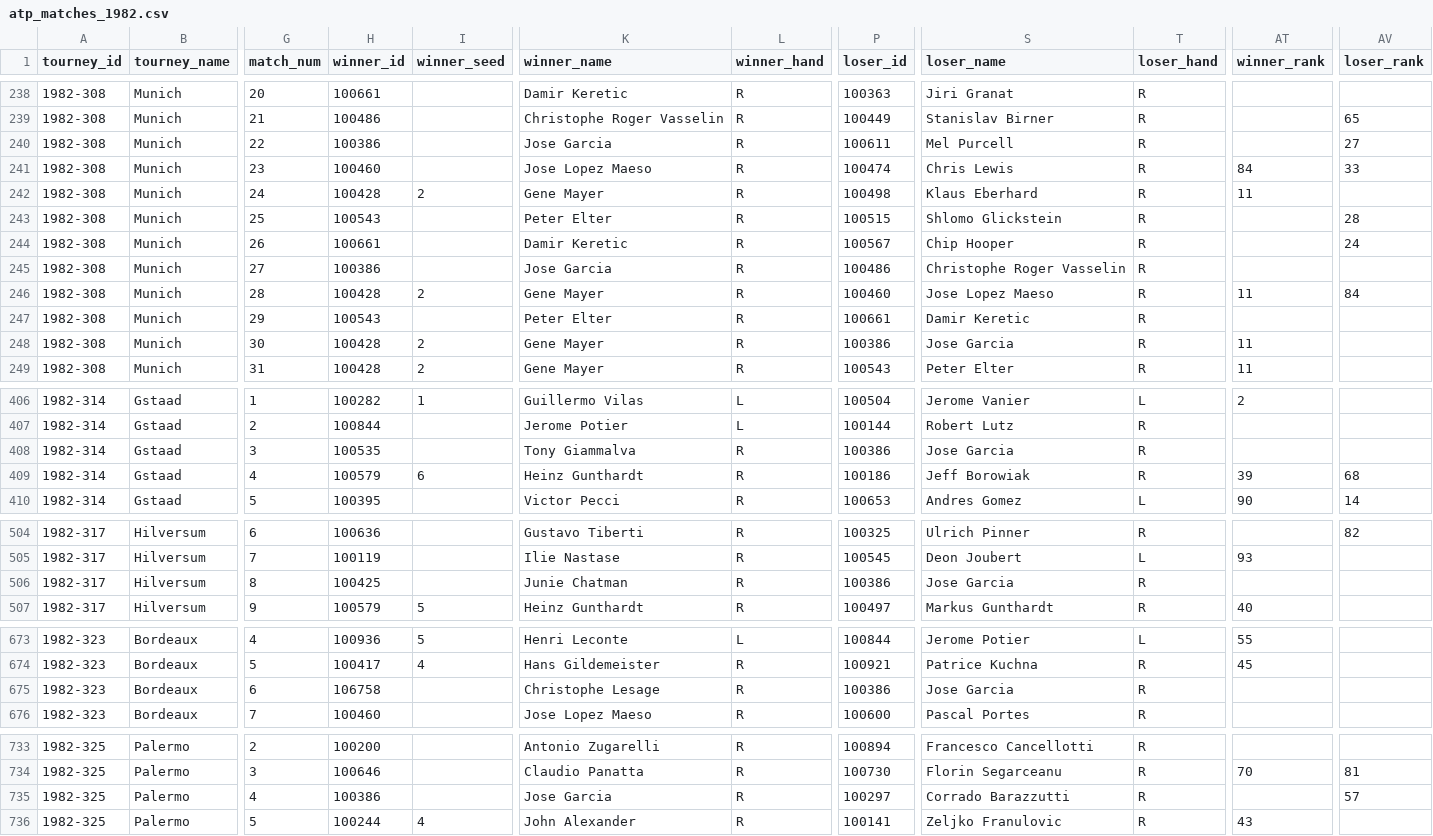
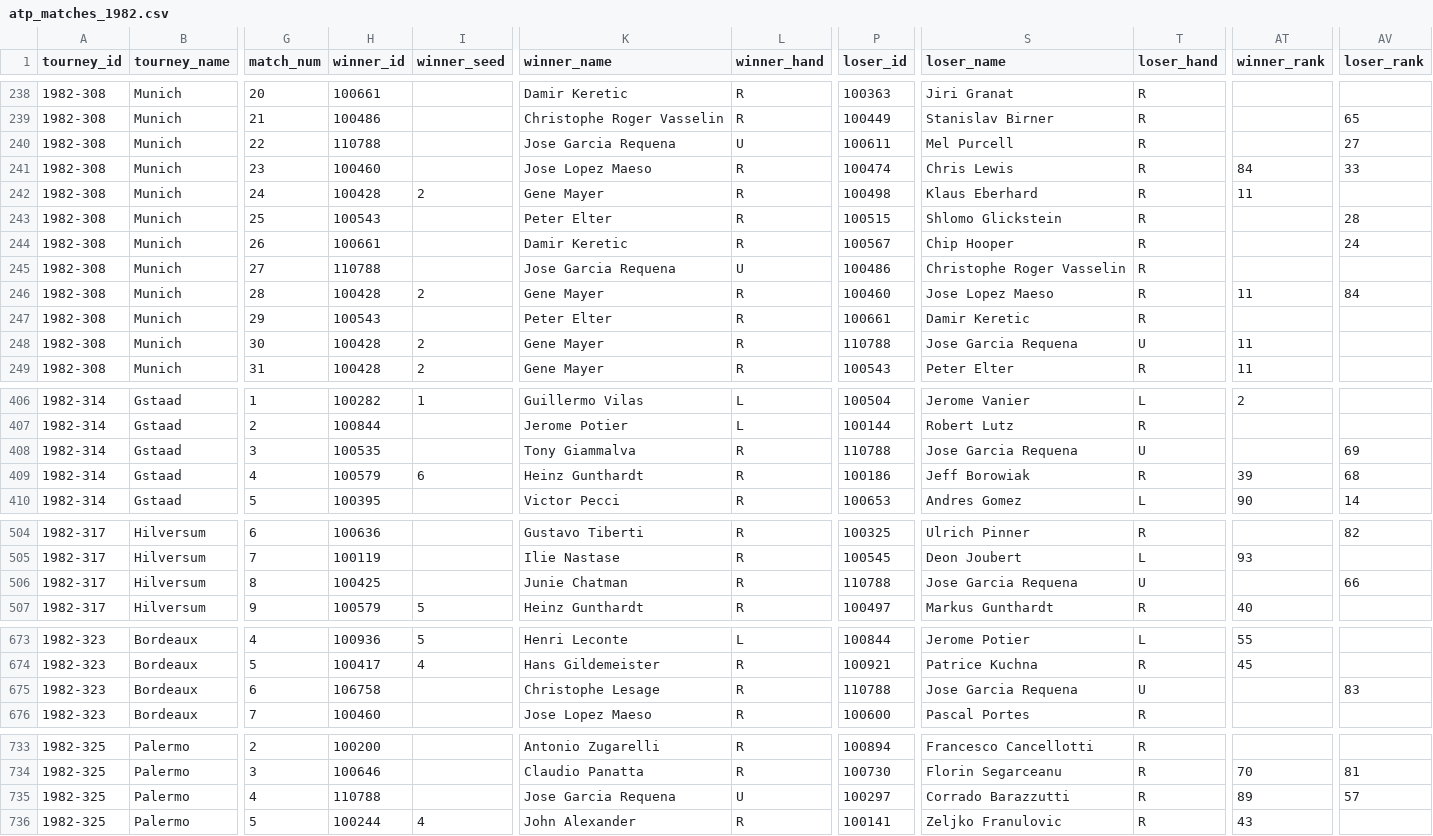
Before and after one commit to JeffSackmann/tennis_atp, a CSV file: atp_matches_1982.csv, drawn as a sheet; only a part is shown, gaps mark what is left out; the diff covers the shown part only; the diff names each change by its address in the sheet, - before the commit and + after, or states it on an @@ line.

```diff
--- a/atp_matches_1982.csv
+++ b/atp_matches_1982.csv
-H240 (winner_id): 100386
+H240 (winner_id): 110788
-K240 (winner_name): Jose Garcia
+K240 (winner_name): Jose Garcia Requena
-L240 (winner_hand): R
+L240 (winner_hand): U
-H245 (winner_id): 100386
+H245 (winner_id): 110788
-K245 (winner_name): Jose Garcia
+K245 (winner_name): Jose Garcia Requena
-L245 (winner_hand): R
+L245 (winner_hand): U
-P248 (loser_id): 100386
+P248 (loser_id): 110788
-S248 (loser_name): Jose Garcia
+S248 (loser_name): Jose Garcia Requena
-T248 (loser_hand): R
+T248 (loser_hand): U
-P408 (loser_id): 100386
+P408 (loser_id): 110788
-S408 (loser_name): Jose Garcia
+S408 (loser_name): Jose Garcia Requena
-T408 (loser_hand): R
+T408 (loser_hand): U
-AV408 (loser_rank): (empty)
+AV408 (loser_rank): 69
-P506 (loser_id): 100386
+P506 (loser_id): 110788
-S506 (loser_name): Jose Garcia
+S506 (loser_name): Jose Garcia Requena
-T506 (loser_hand): R
+T506 (loser_hand): U
-AV506 (loser_rank): (empty)
+AV506 (loser_rank): 66
-P675 (loser_id): 100386
+P675 (loser_id): 110788
-S675 (loser_name): Jose Garcia
+S675 (loser_name): Jose Garcia Requena
-T675 (loser_hand): R
+T675 (loser_hand): U
-AV675 (loser_rank): (empty)
+AV675 (loser_rank): 83
-H735 (winner_id): 100386
+H735 (winner_id): 110788
-K735 (winner_name): Jose Garcia
+K735 (winner_name): Jose Garcia Requena
-L735 (winner_hand): R
+L735 (winner_hand): U
-AT735 (winner_rank): (empty)
+AT735 (winner_rank): 89
```
Also changed, not shown: 50 edited cells elsewhere in this file, atp_matches_1973.csv, atp_matches_1974.csv, 19 other files.
